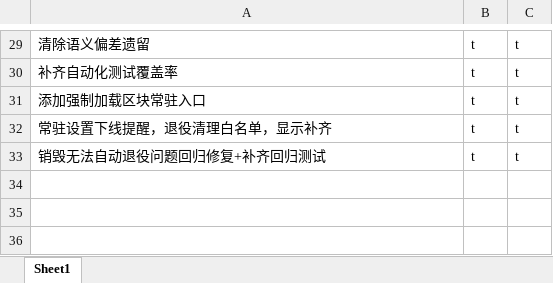
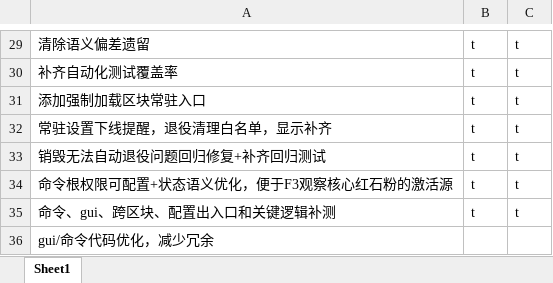
Before and after one commit to makomi-1/redstonelink-makomi, an Excel workbook: docs_dev/审查日志与测试记录.xlsx, sheet Sheet1, drawn as a sheet; only a part is shown, gaps mark what is left out; values as stored, in another font and other column widths than the file's, no borders; the diff names each change by its address in the sheet, - before the commit and + after, or states it on an @@ line.

Commit message:
h.命令根权限可配置+状态语义优化，便于F3观察核心红石粉的激活源

```diff
--- a/docs_dev/审查日志与测试记录.xlsx (sheet Sheet1)
+++ b/docs_dev/审查日志与测试记录.xlsx (sheet Sheet1)
+row 34: 命令根权限可配置+状态语义优化，便于F3观察核心红石粉的激活源 | t | t
+row 35: 命令、gui、跨区块、配置出入口和关键逻辑补测 | t | t
+row 36: gui/命令代码优化，减少冗余
```
Also changed, not shown: 13 other files.
